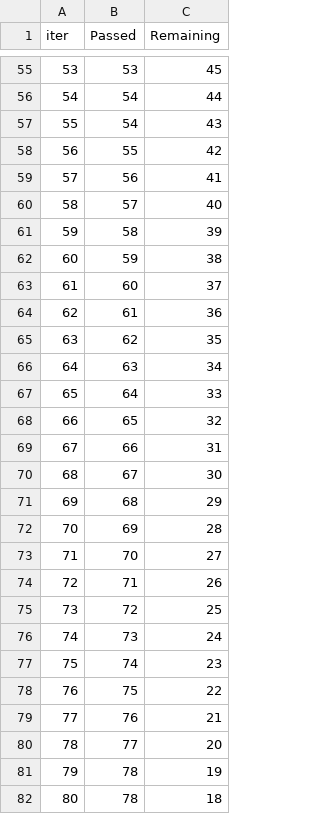
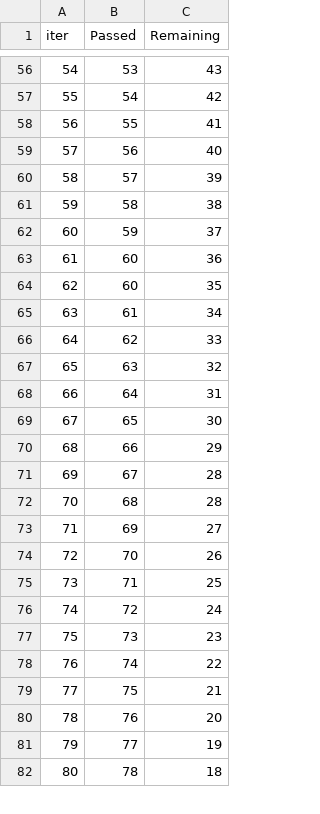
Before and after one commit to Shahbazfaqir/ml_project, a TSV file: catboost_info/time_left.tsv, drawn as a sheet; only a part is shown, gaps mark what is left out; removed rows and columns are numbered as before the commit, all else as after; the diff covers the shown part only; the diff names each change by its address in the sheet, - before the commit and + after, or states it on an @@ line.

```diff
--- a/catboost_info/time_left.tsv
+++ b/catboost_info/time_left.tsv
@@ column A (iter) renumbered between rows 7 and 101 @@
-C56 (Remaining): 45
+C56 (Remaining): 43
-C57 (Remaining): 44
+C57 (Remaining): 42
-row 57: 55 | 54 | 43
-C58 (Remaining): 42
+C58 (Remaining): 41
-C59 (Remaining): 41
+C59 (Remaining): 40
-C60 (Remaining): 40
+C60 (Remaining): 39
-C61 (Remaining): 39
+C61 (Remaining): 38
-C62 (Remaining): 38
+C62 (Remaining): 37
-C63 (Remaining): 37
+C63 (Remaining): 36
+row 64: 62 | 60 | 35
-C65 (Remaining): 36
+C65 (Remaining): 34
-C66 (Remaining): 35
+C66 (Remaining): 33
-C67 (Remaining): 34
+C67 (Remaining): 32
-C68 (Remaining): 33
+C68 (Remaining): 31
-C69 (Remaining): 32
+C69 (Remaining): 30
-C70 (Remaining): 31
+C70 (Remaining): 29
-C71 (Remaining): 30
+C71 (Remaining): 28
-C72 (Remaining): 29
+C72 (Remaining): 28
-C73 (Remaining): 28
+C73 (Remaining): 27
-C74 (Remaining): 27
+C74 (Remaining): 26
-C75 (Remaining): 26
+C75 (Remaining): 25
-C76 (Remaining): 25
+C76 (Remaining): 24
-C77 (Remaining): 24
+C77 (Remaining): 23
-C78 (Remaining): 23
+C78 (Remaining): 22
-C79 (Remaining): 22
+C79 (Remaining): 21
-C80 (Remaining): 21
+C80 (Remaining): 20
-C81 (Remaining): 20
+C81 (Remaining): 19
-row 81: 79 | 78 | 19
```
Also changed, not shown: 3 added rows, 2 removed rows and 69 edited cells elsewhere in this file, 44 other files.
